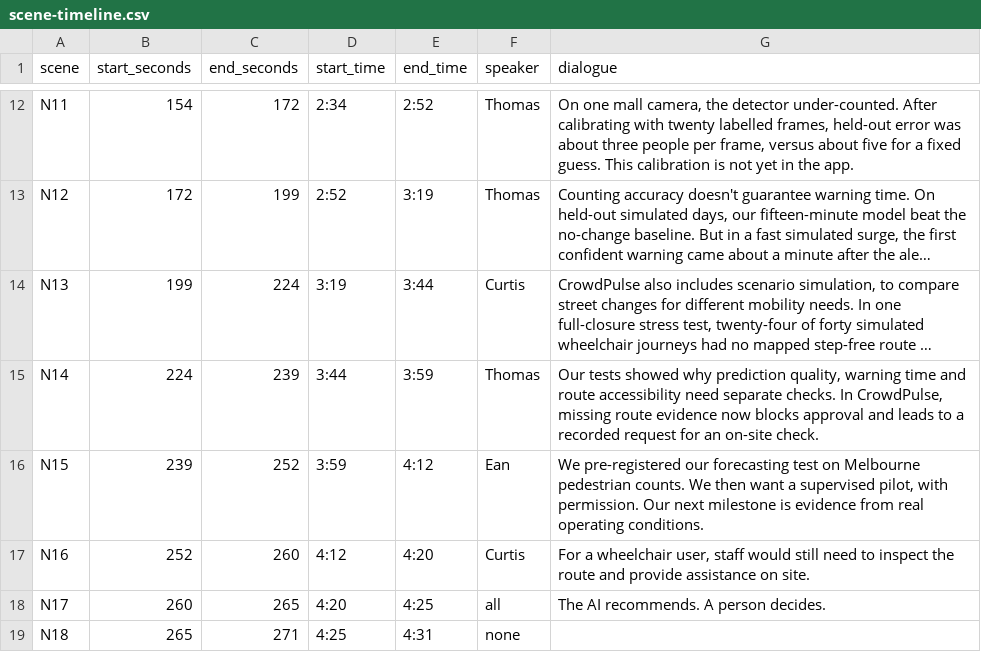
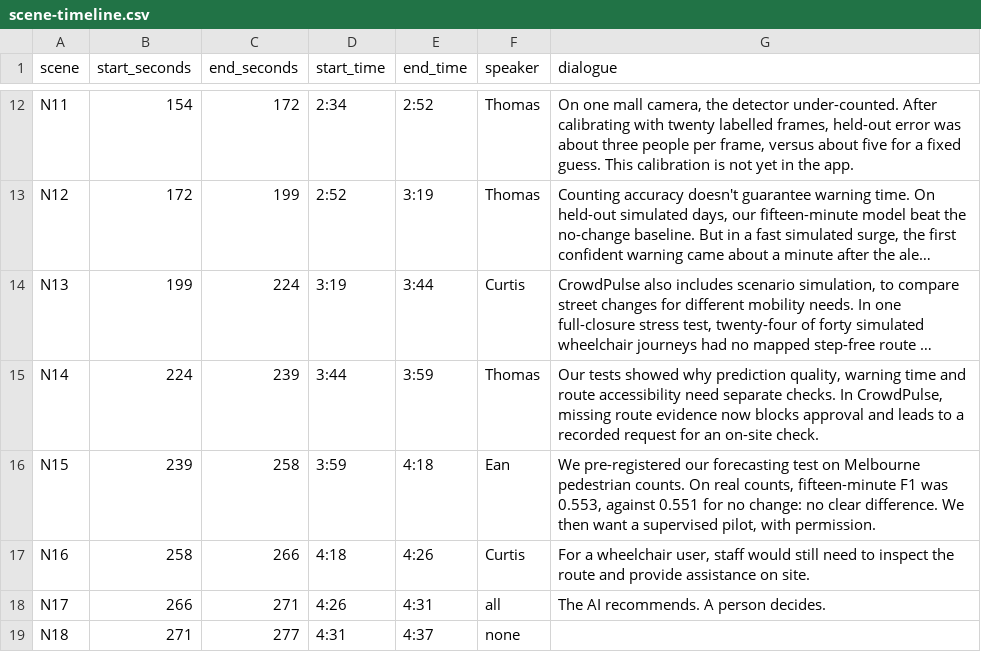
Before and after one commit to Yh1sam/crowdpulse-macau, a CSV file: video/team-kit/v2-audio-first/scene-timeline.csv, drawn as a sheet; only a part is shown, gaps mark what is left out; long unchanged cells end in …; the diff names each change by its address in the sheet, - before the commit and + after, or states it on an @@ line.

```diff
--- a/video/team-kit/v2-audio-first/scene-timeline.csv
+++ b/video/team-kit/v2-audio-first/scene-timeline.csv
-C16 (end_seconds): 252
+C16 (end_seconds): 258
-E16 (end_time): 4:12
+E16 (end_time): 4:18
-G16 (dialogue): …pedestrian counts. We then want a supervised pilot, with permission. Our next milestone is evidence from real operating conditions.
+G16 (dialogue): …pedestrian counts. On real counts, fifteen-minute F1 was 0.553, against 0.551 for no change: no clear difference. We then want a supervised pilot, with permission.
-B17 (start_seconds): 252
+B17 (start_seconds): 258
-C17 (end_seconds): 260
+C17 (end_seconds): 266
-D17 (start_time): 4:12
+D17 (start_time): 4:18
-E17 (end_time): 4:20
+E17 (end_time): 4:26
-B18 (start_seconds): 260
+B18 (start_seconds): 266
-C18 (end_seconds): 265
+C18 (end_seconds): 271
-D18 (start_time): 4:20
+D18 (start_time): 4:26
-E18 (end_time): 4:25
+E18 (end_time): 4:31
-B19 (start_seconds): 265
+B19 (start_seconds): 271
-C19 (end_seconds): 271
+C19 (end_seconds): 277
-D19 (start_time): 4:25
+D19 (start_time): 4:31
-E19 (end_time): 4:31
+E19 (end_time): 4:37
```
Also changed, not shown: 11 other files.
